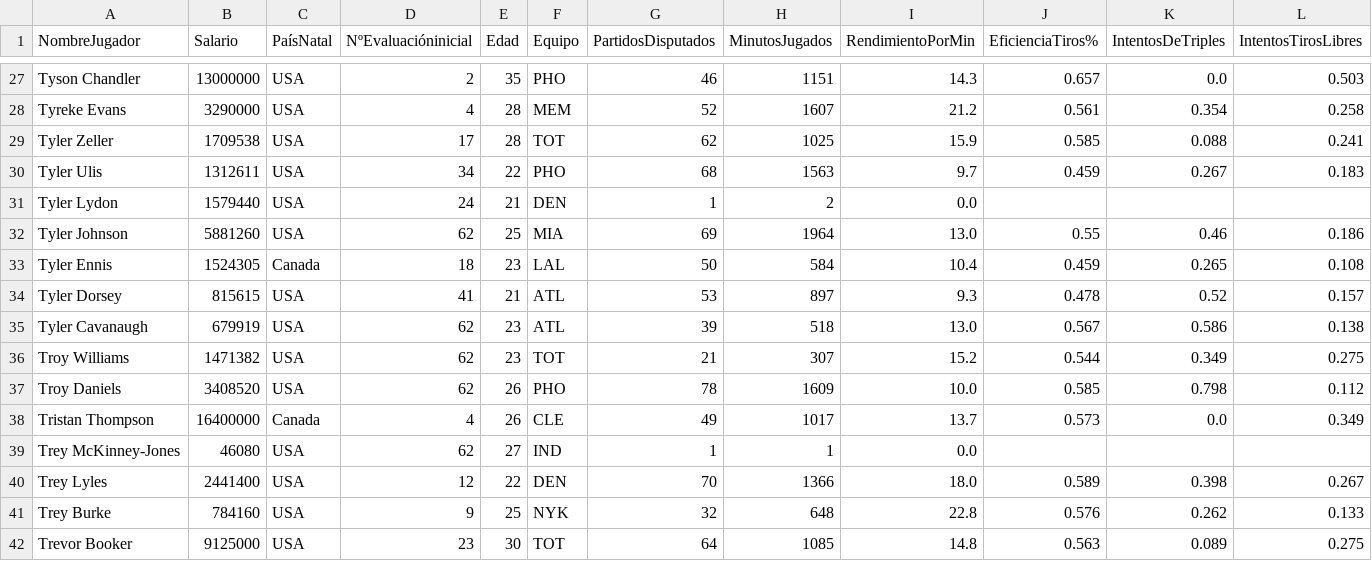
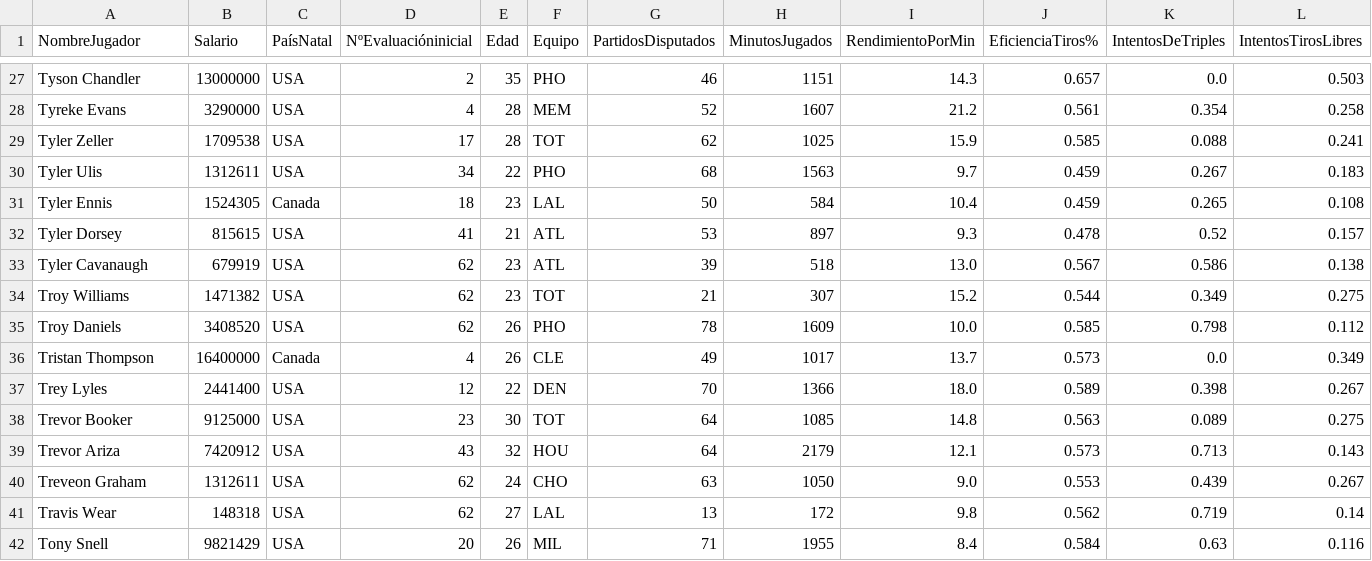
Before and after one commit to ItziCG/EDA_NBA, a CSV file: src/utils/df_renombrado.csv, drawn as a sheet; only a part is shown, gaps mark what is left out; the shorter side is filled out with more unchanged rows; rows hold the shown columns only; the diff names each change by its address in the sheet, - before the commit and + after, or states it on an @@ line.

Commit message:
nana

```diff
--- a/src/utils/df_renombrado.csv
+++ b/src/utils/df_renombrado.csv
-row 31: Tyler Lydon | 1579440 | USA | 24 | 21 | DEN | 1 | 2 | 0.0
-row 32: Tyler Johnson | 5881260 | USA | 62 | 25 | MIA | 69 | 1964 | 13.0 | 0.55 | 0.46 | 0.186
-row 39: Trey McKinney-Jones | 46080 | USA | 62 | 27 | IND | 1 | 1 | 0.0
-row 41: Trey Burke | 784160 | USA | 9 | 25 | NYK | 32 | 648 | 22.8 | 0.576 | 0.262 | 0.133
```
